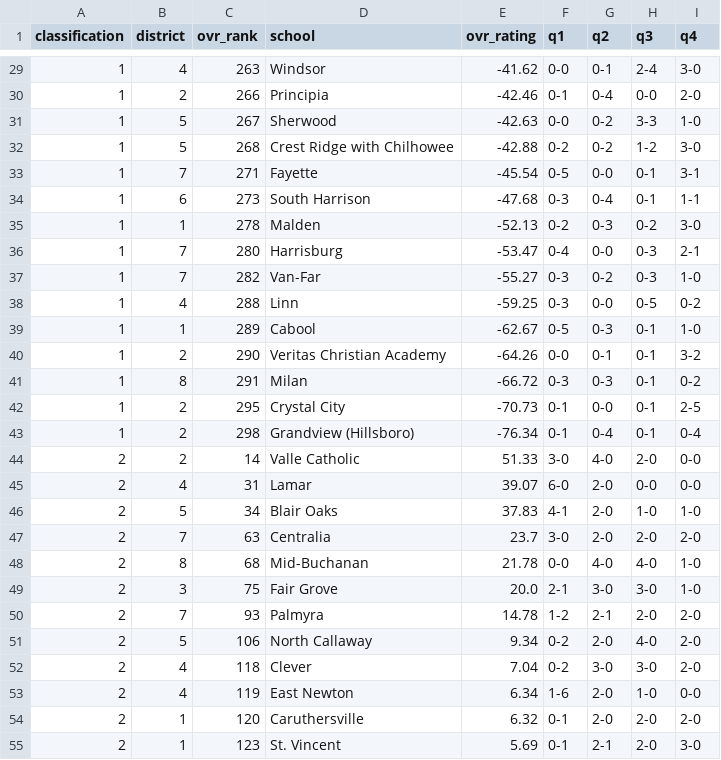
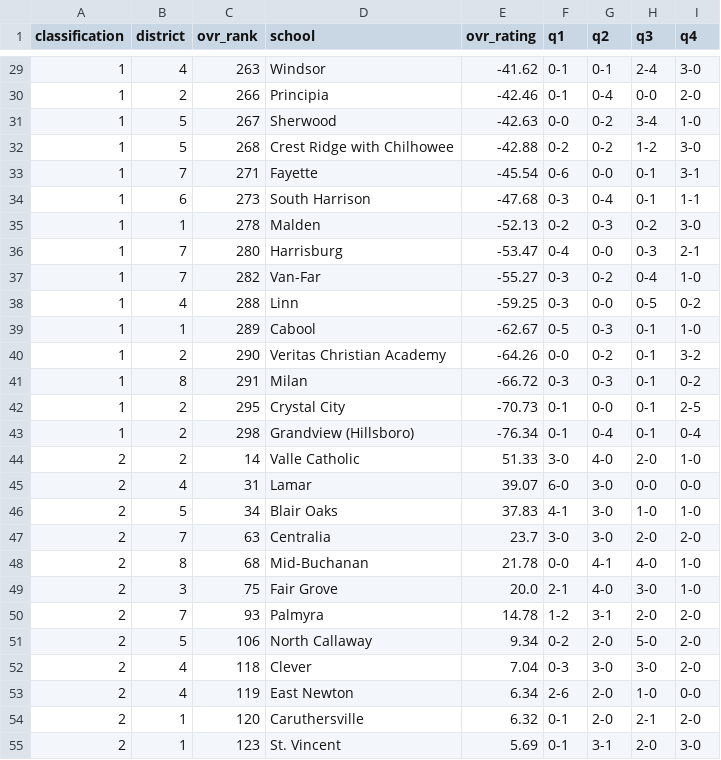
Before and after one commit to AllMOSports/football-ratings-2026, a CSV file: quad_records_football_2026.csv, drawn as a sheet; only a part is shown, gaps mark what is left out; the diff covers the shown part only.

```diff
--- a/quad_records_football_2026.csv
+++ b/quad_records_football_2026.csv
@@ -29,6 +29,6 @@ classification,district,ovr_rank,school,ovr_rating,q1,q2,q3,q4
-1,4,263,Windsor,-41.62,0-0,0-1,2-4,3-0
+1,4,263,Windsor,-41.62,0-1,0-1,2-4,3-0
 1,2,266,Principia,-42.46,0-1,0-4,0-0,2-0
-1,5,267,Sherwood,-42.63,0-0,0-2,3-3,1-0
+1,5,267,Sherwood,-42.63,0-0,0-2,3-4,1-0
 1,5,268,Crest Ridge with Chilhowee,-42.88,0-2,0-2,1-2,3-0
-1,7,271,Fayette,-45.54,0-5,0-0,0-1,3-1
+1,7,271,Fayette,-45.54,0-6,0-0,0-1,3-1
 1,6,273,South Harrison,-47.68,0-3,0-4,0-1,1-1
@@ -36,6 +36,6 @@ classification,district,ovr_rank,school,ovr_rating,q1,q2,q3,q4
 1,7,280,Harrisburg,-53.47,0-4,0-0,0-3,2-1
-1,7,282,Van-Far,-55.27,0-3,0-2,0-3,1-0
+1,7,282,Van-Far,-55.27,0-3,0-2,0-4,1-0
 1,4,288,Linn,-59.25,0-3,0-0,0-5,0-2
 1,1,289,Cabool,-62.67,0-5,0-3,0-1,1-0
-1,2,290,Veritas Christian Academy,-64.26,0-0,0-1,0-1,3-2
+1,2,290,Veritas Christian Academy,-64.26,0-0,0-2,0-1,3-2
 1,8,291,Milan,-66.72,0-3,0-3,0-1,0-2
@@ -43,13 +43,13 @@ classification,district,ovr_rank,school,ovr_rating,q1,q2,q3,q4
 1,2,298,Grandview (Hillsboro),-76.34,0-1,0-4,0-1,0-4
-2,2,14,Valle Catholic,51.33,3-0,4-0,2-0,0-0
-2,4,31,Lamar,39.07,6-0,2-0,0-0,0-0
-2,5,34,Blair Oaks,37.83,4-1,2-0,1-0,1-0
-2,7,63,Centralia,23.7,3-0,2-0,2-0,2-0
-2,8,68,Mid-Buchanan,21.78,0-0,4-0,4-0,1-0
-2,3,75,Fair Grove,20.0,2-1,3-0,3-0,1-0
-2,7,93,Palmyra,14.78,1-2,2-1,2-0,2-0
-2,5,106,North Callaway,9.34,0-2,2-0,4-0,2-0
-2,4,118,Clever,7.04,0-2,3-0,3-0,2-0
-2,4,119,East Newton,6.34,1-6,2-0,1-0,0-0
-2,1,120,Caruthersville,6.32,0-1,2-0,2-0,2-0
-2,1,123,St. Vincent,5.69,0-1,2-1,2-0,3-0
+2,2,14,Valle Catholic,51.33,3-0,4-0,2-0,1-0
+2,4,31,Lamar,39.07,6-0,3-0,0-0,0-0
+2,5,34,Blair Oaks,37.83,4-1,3-0,1-0,1-0
+2,7,63,Centralia,23.7,3-0,3-0,2-0,2-0
+2,8,68,Mid-Buchanan,21.78,0-0,4-1,4-0,1-0
+2,3,75,Fair Grove,20.0,2-1,4-0,3-0,1-0
+2,7,93,Palmyra,14.78,1-2,3-1,2-0,2-0
+2,5,106,North Callaway,9.34,0-2,2-0,5-0,2-0
+2,4,118,Clever,7.04,0-3,3-0,3-0,2-0
+2,4,119,East Newton,6.34,2-6,2-0,1-0,0-0
+2,1,120,Caruthersville,6.32,0-1,2-0,2-1,2-0
+2,1,123,St. Vincent,5.69,0-1,3-1,2-0,3-0
```
Also changed, not shown: 173 edited cells elsewhere in this file, 1 other file.
